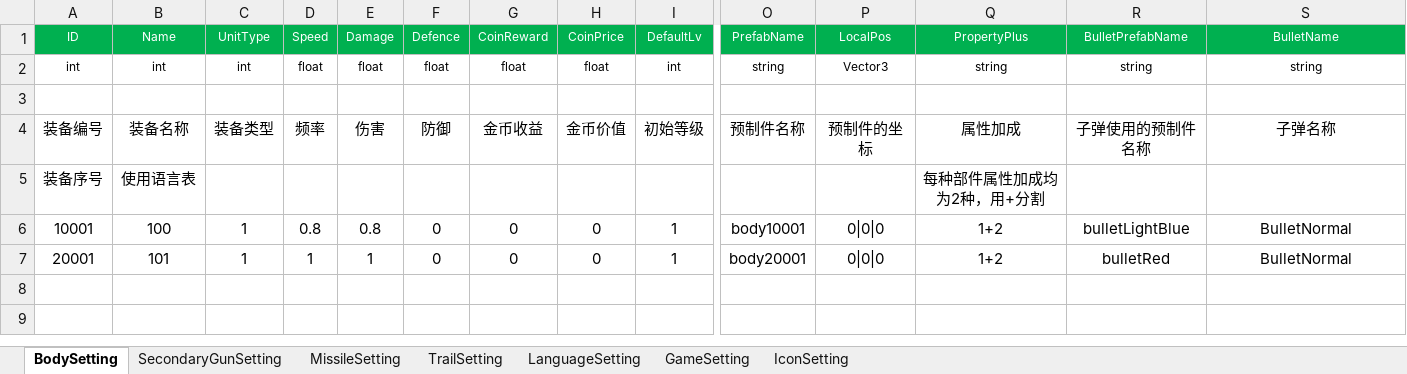
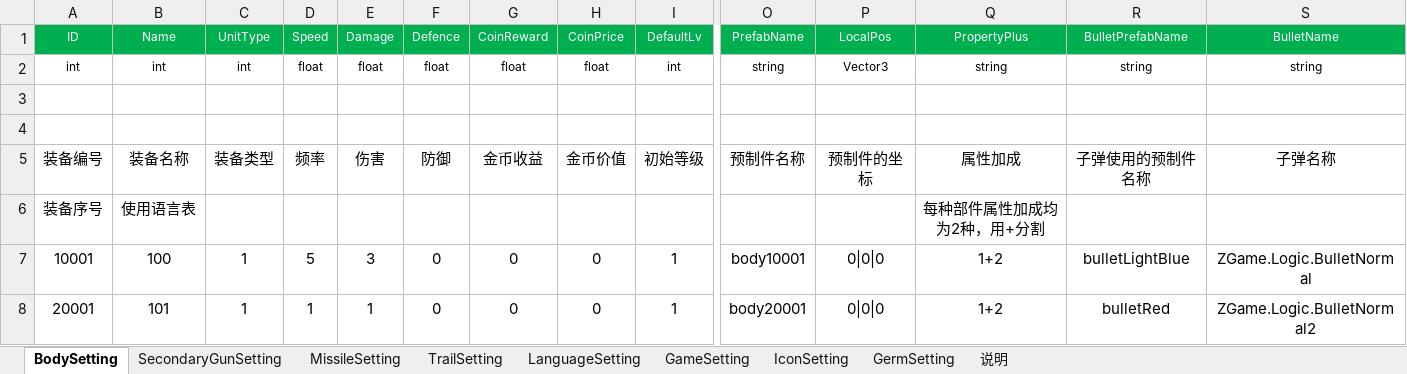
Before and after one commit to iningwei/ExcelTool, an Excel workbook: ExcelTool/bin/table/飞机大战数据_程序用.xlsx, sheet BodySetting, drawn as a sheet; only a part is shown, gaps mark what is left out; values as stored, in another font and other column widths than the file's, no borders; conditional formats not drawn; addresses are those after the commit; rows hold the shown columns only; the diff names each change by its address in the sheet, - before the commit and + after, or states it on an @@ line.

Commit message:
refactor over,but output lua setting is not finished

```diff
--- a/ExcelTool/bin/table/飞机大战数据_程序用.xlsx (sheet BodySetting)
+++ b/ExcelTool/bin/table/飞机大战数据_程序用.xlsx (sheet BodySetting)
+sheet tab: GermSetting
+sheet tab: 说明
+row 4: (empty)
-D7: 0.8
+D7: 5
-E7: 0.8
+E7: 3
-S7: BulletNormal
+S7: ZGame.Logic.BulletNormal
-S8: BulletNormal
+S8: ZGame.Logic.BulletNormal2
```
Also changed, not shown: sheet LanguageSetting, sheet SecondaryGunSetting, sheet MissileSetting, sheet GameSetting, sheet IconSetting, sheet TrailSetting, 39 other files.
